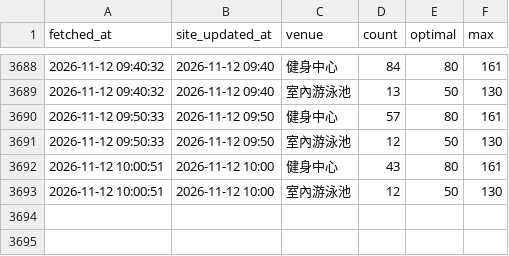
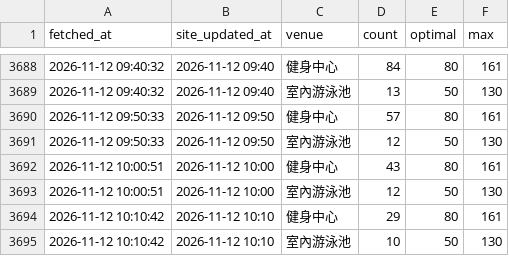
Before and after one commit to poshenchang/ntu-gym-logger, a CSV file: data.csv, drawn as a sheet; only a part is shown, gaps mark what is left out; the diff names each change by its address in the sheet, - before the commit and + after, or states it on an @@ line.

```diff
--- a/data.csv
+++ b/data.csv
+row 3694: 2026-11-12 10:10:42 | 2026-11-12 10:10 | 健身中心 | 29 | 80 | 161
+row 3695: 2026-11-12 10:10:42 | 2026-11-12 10:10 | 室內游泳池 | 10 | 50 | 130
```
Also changed, not shown: 1 other file.
